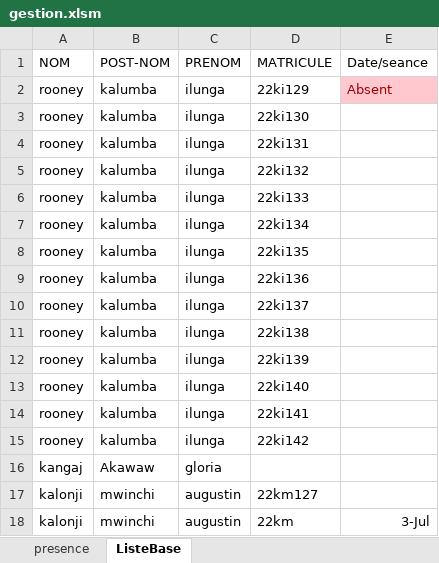
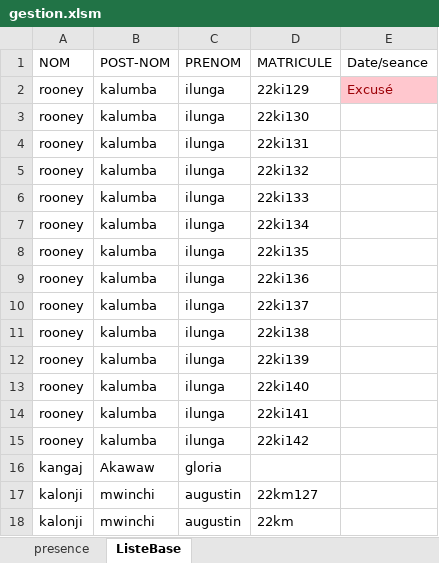
Before and after one commit to paisible7/GestionPresence, an Excel workbook: gestion.xlsm, sheet ListeBase, drawn as a sheet; values as stored, in another font and other column widths than the file's, no borders; table styles not drawn; the diff names each change by its address in the sheet, - before the commit and + after, or states it on an @@ line.

```diff
--- a/gestion.xlsm (sheet ListeBase)
+++ b/gestion.xlsm (sheet ListeBase)
-E2 (Date/seance): Absent
+E2 (Date/seance): Excusé
-E18 (Date/seance): 3-Jul
+E18 (Date/seance): (empty)
```
Also changed, not shown: 1 other file.
